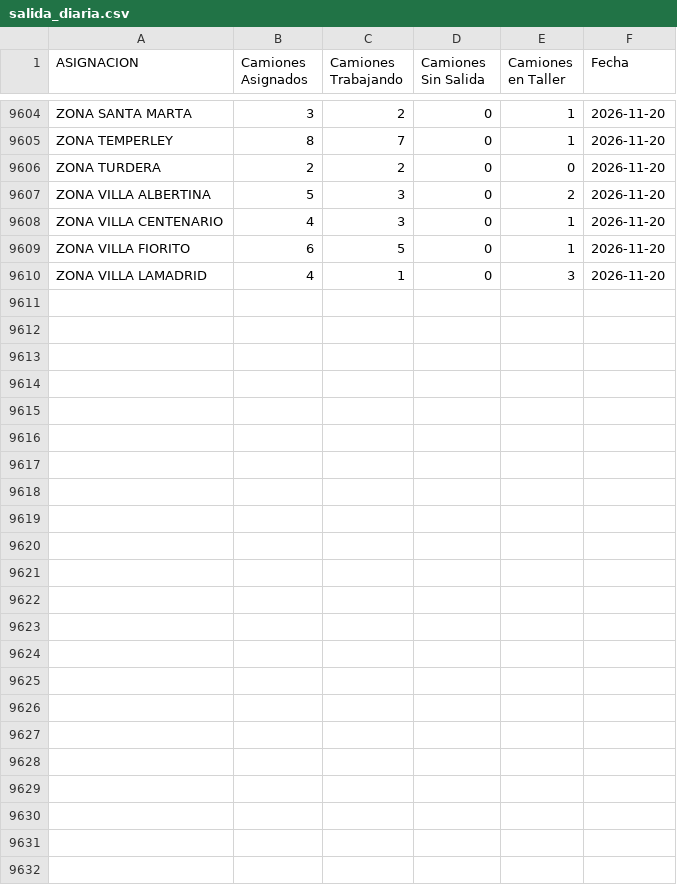
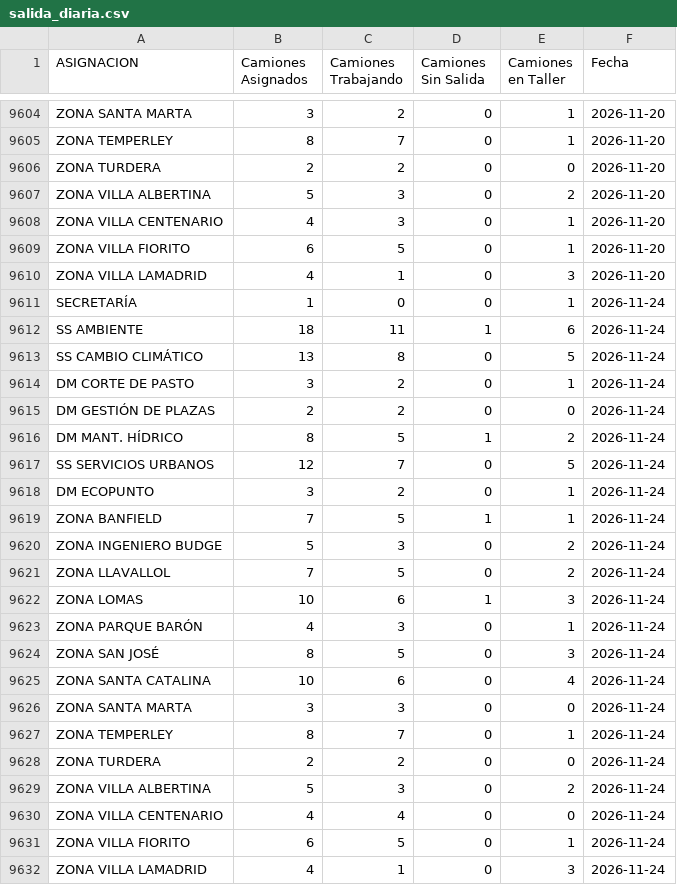
Before and after one commit to gobiernocomunidadia/tablerocomunidad2026, a CSV file: salida_diaria.csv, drawn as a sheet; only a part is shown, gaps mark what is left out; the diff names each change by its address in the sheet, - before the commit and + after, or states it on an @@ line.

Commit message:
Actualización automática: CSV Tablero Comunidad

```diff
--- a/salida_diaria.csv
+++ b/salida_diaria.csv
+row 9611: SECRETARÍA | 1 | 0 | 0 | 1 | 2026-11-24
+row 9612: SS AMBIENTE | 18 | 11 | 1 | 6 | 2026-11-24
+row 9613: SS CAMBIO CLIMÁTICO | 13 | 8 | 0 | 5 | 2026-11-24
+row 9614: DM CORTE DE PASTO | 3 | 2 | 0 | 1 | 2026-11-24
+row 9615: DM GESTIÓN DE PLAZAS | 2 | 2 | 0 | 0 | 2026-11-24
+row 9616: DM MANT. HÍDRICO | 8 | 5 | 1 | 2 | 2026-11-24
+row 9617: SS SERVICIOS URBANOS | 12 | 7 | 0 | 5 | 2026-11-24
+row 9618: DM ECOPUNTO | 3 | 2 | 0 | 1 | 2026-11-24
+row 9619: ZONA BANFIELD | 7 | 5 | 1 | 1 | 2026-11-24
+row 9620: ZONA INGENIERO BUDGE | 5 | 3 | 0 | 2 | 2026-11-24
+row 9621: ZONA LLAVALLOL | 7 | 5 | 0 | 2 | 2026-11-24
+row 9622: ZONA LOMAS | 10 | 6 | 1 | 3 | 2026-11-24
+row 9623: ZONA PARQUE BARÓN | 4 | 3 | 0 | 1 | 2026-11-24
+row 9624: ZONA SAN JOSÉ | 8 | 5 | 0 | 3 | 2026-11-24
+row 9625: ZONA SANTA CATALINA | 10 | 6 | 0 | 4 | 2026-11-24
+row 9626: ZONA SANTA MARTA | 3 | 3 | 0 | 0 | 2026-11-24
+row 9627: ZONA TEMPERLEY | 8 | 7 | 0 | 1 | 2026-11-24
+row 9628: ZONA TURDERA | 2 | 2 | 0 | 0 | 2026-11-24
+row 9629: ZONA VILLA ALBERTINA | 5 | 3 | 0 | 2 | 2026-11-24
+row 9630: ZONA VILLA CENTENARIO | 4 | 4 | 0 | 0 | 2026-11-24
+row 9631: ZONA VILLA FIORITO | 6 | 5 | 0 | 1 | 2026-11-24
+row 9632: ZONA VILLA LAMADRID | 4 | 1 | 0 | 3 | 2026-11-24
```
